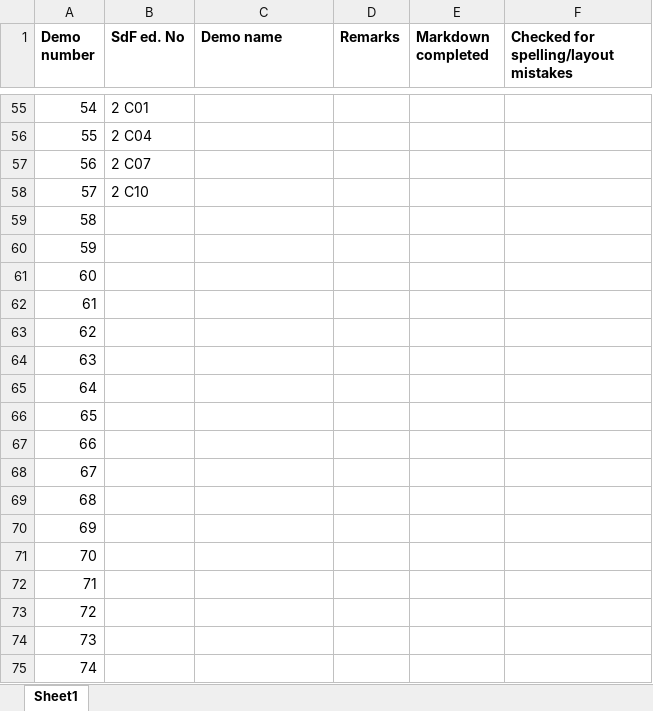
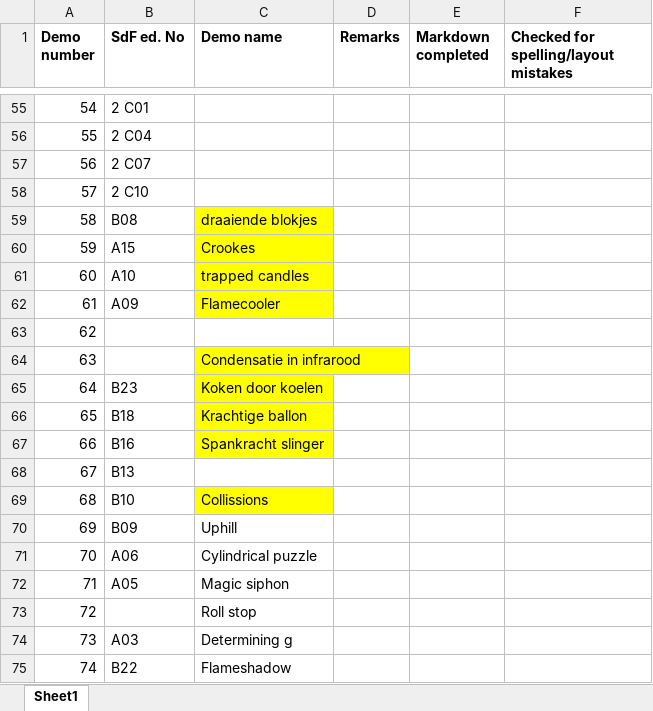
Before and after one commit to TeachBooks/Showing-Physics, an Excel workbook: demos/Overview_demos.xlsx, sheet Sheet1, drawn as a sheet; only a part is shown, gaps mark what is left out; values as stored, in another font and other column widths than the file's, no borders; the diff covers the shown part only; the diff names each change by its address in the sheet, - before the commit and + after, or states it on an @@ line.

Commit message:
new demos

```diff
--- a/demos/Overview_demos.xlsx (sheet Sheet1)
+++ b/demos/Overview_demos.xlsx (sheet Sheet1)
-B59 (SdF ed. No): (empty)
+B59 (SdF ed. No): B08
-C59 (Demo name): (empty)
+C59 (Demo name): draaiende blokjes
-C59:C62 fill: none
+C59:C62 fill: #FFFF00
-B60 (SdF ed. No): (empty)
+B60 (SdF ed. No): A15
-C60 (Demo name): (empty)
+C60 (Demo name): Crookes
-B61 (SdF ed. No): (empty)
+B61 (SdF ed. No): A10
-C61 (Demo name): (empty)
+C61 (Demo name): trapped candles
-B62 (SdF ed. No): (empty)
+B62 (SdF ed. No): A09
-C62 (Demo name): (empty)
+C62 (Demo name): Flamecooler
-C64 (Demo name): (empty)
+C64 (Demo name): Condensatie in infrarood
-C64:C67 fill: none
+C64:C67 fill: #FFFF00
-B65 (SdF ed. No): (empty)
+B65 (SdF ed. No): B23
-C65 (Demo name): (empty)
+C65 (Demo name): Koken door koelen
-B66 (SdF ed. No): (empty)
+B66 (SdF ed. No): B18
-C66 (Demo name): (empty)
+C66 (Demo name): Krachtige ballon
-B67 (SdF ed. No): (empty)
+B67 (SdF ed. No): B16
-C67 (Demo name): (empty)
+C67 (Demo name): Spankracht slinger
-B68 (SdF ed. No): (empty)
+B68 (SdF ed. No): B13
-B69 (SdF ed. No): (empty)
+B69 (SdF ed. No): B10
-C69 (Demo name): (empty)
+C69 (Demo name): Collissions
-C69 fill: none
+C69 fill: #FFFF00
-B70 (SdF ed. No): (empty)
+B70 (SdF ed. No): B09
-C70 (Demo name): (empty)
+C70 (Demo name): Uphill
-B71 (SdF ed. No): (empty)
+B71 (SdF ed. No): A06
-C71 (Demo name): (empty)
+C71 (Demo name): Cylindrical puzzle
-B72 (SdF ed. No): (empty)
+B72 (SdF ed. No): A05
-C72 (Demo name): (empty)
+C72 (Demo name): Magic siphon
-C73 (Demo name): (empty)
+C73 (Demo name): Roll stop
-B74 (SdF ed. No): (empty)
+B74 (SdF ed. No): A03
-C74 (Demo name): (empty)
+C74 (Demo name): Determining g
-B75 (SdF ed. No): (empty)
+B75 (SdF ed. No): B22
-C75 (Demo name): (empty)
+C75 (Demo name): Flameshadow
```
Also changed, not shown: 2 edited cells elsewhere in this sheet, 38 other files.
